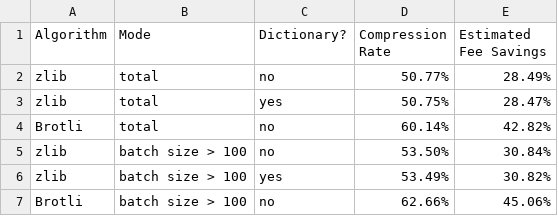
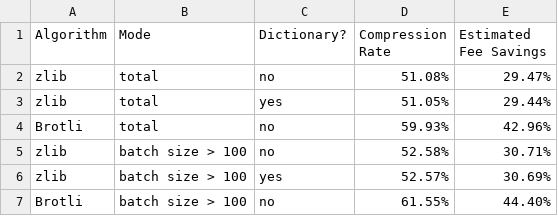
Before and after one commit to Boyuan-Chen/calldata-compression, a CSV file: result/BatchSaving.csv, drawn as a sheet.

```diff
--- a/result/BatchSaving.csv
+++ b/result/BatchSaving.csv
@@ -1,7 +1,7 @@
 Algorithm,Mode,Dictionary?,Compression Rate,Estimated Fee Savings
-zlib,total,no,50.77%,28.49%
-zlib,total,yes,50.75%,28.47%
-Brotli,total,no,60.14%,42.82%
-zlib,batch size > 100,no,53.50%,30.84%
-zlib,batch size > 100,yes,53.49%,30.82%
-Brotli,batch size > 100,no,62.66%,45.06%
+zlib,total,no,51.08%,29.47%
+zlib,total,yes,51.05%,29.44%
+Brotli,total,no,59.93%,42.96%
+zlib,batch size > 100,no,52.58%,30.71%
+zlib,batch size > 100,yes,52.57%,30.69%
+Brotli,batch size > 100,no,61.55%,44.40%
```
Also changed, not shown: result/SpeedResult.csv, 6 other files.
